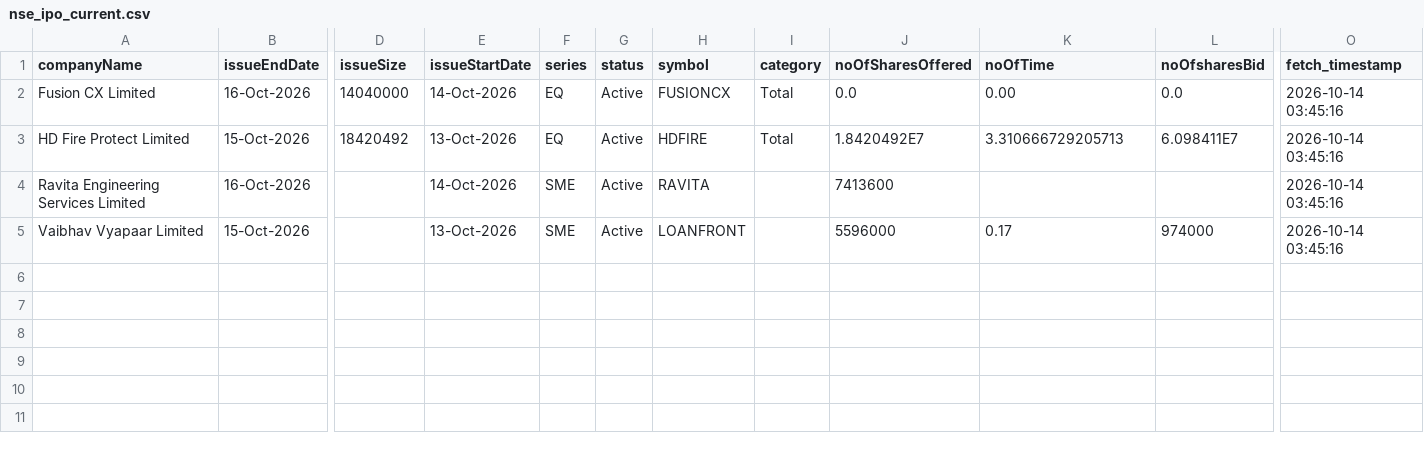
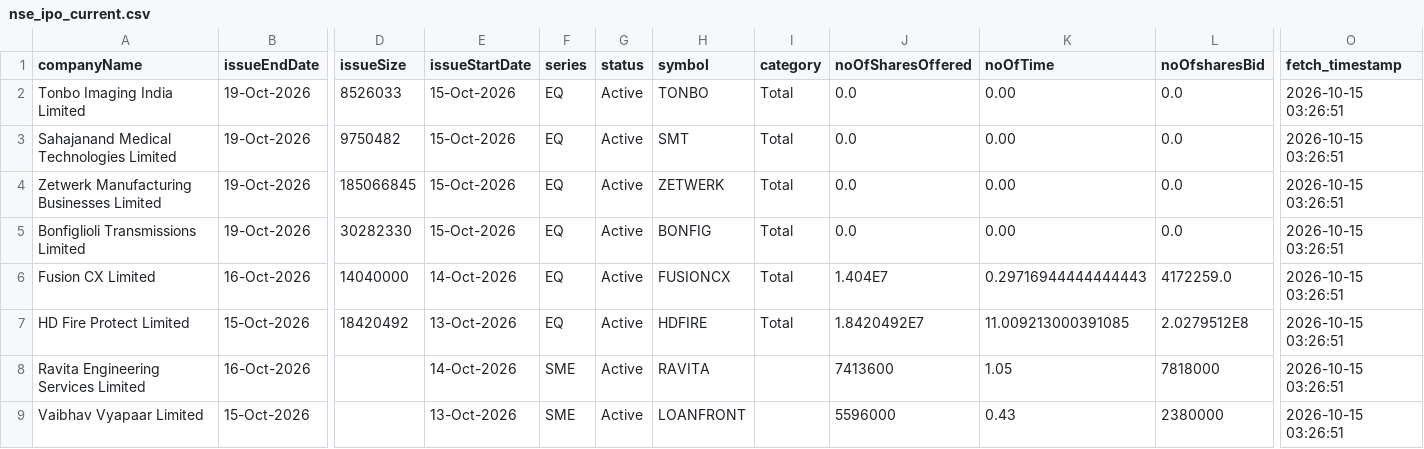
Before and after one commit to DharmGadhiya/MarketMind, a CSV file: backend/Logic Files/nse_ipo_current.csv, drawn as a sheet; only a part is shown, gaps mark what is left out; addresses are those after the commit; rows hold the shown columns only; the diff names each change by its address in the sheet, - before the commit and + after, or states it on an @@ line.

```diff
--- a/backend/Logic Files/nse_ipo_current.csv
+++ b/backend/Logic Files/nse_ipo_current.csv
+row 2: Tonbo Imaging India Limited | 19-Oct-2026 | 8526033 | 15-Oct-2026 | EQ | Active | TONBO | Total | 0.0 | 0.00 | 0.0 | 2026-10-15 03:26:51
+row 3: Sahajanand Medical Technologies Limited | 19-Oct-2026 | 9750482 | 15-Oct-2026 | EQ | Active | SMT | Total | 0.0 | 0.00 | 0.0 | 2026-10-15 03:26:51
+row 4: Zetwerk Manufacturing Businesses Limited | 19-Oct-2026 | 185066845 | 15-Oct-2026 | EQ | Active | ZETWERK | Total | 0.0 | 0.00 | 0.0 | 2026-10-15 03:26:51
+row 5: Bonfiglioli Transmissions Limited | 19-Oct-2026 | 30282330 | 15-Oct-2026 | EQ | Active | BONFIG | Total | 0.0 | 0.00 | 0.0 | 2026-10-15 03:26:51
-J6 (noOfSharesOffered): 0.0
+J6 (noOfSharesOffered): 1.404E7
-K6 (noOfTime): 0.00
+K6 (noOfTime): 0.29716944444444443
-L6 (noOfsharesBid): 0.0
+L6 (noOfsharesBid): 4172259.0
-O6:O9 (fetch_timestamp): 2026-10-14 03:45:16
+O6:O9 (fetch_timestamp): 2026-10-15 03:26:51
-K7 (noOfTime): 3.310666729205713
+K7 (noOfTime): 11.009213000391085
-L7 (noOfsharesBid): 6.098411E7
+L7 (noOfsharesBid): 2.0279512E8
-K8 (noOfTime): (empty)
+K8 (noOfTime): 1.05
-L8 (noOfsharesBid): (empty)
+L8 (noOfsharesBid): 7818000
-K9 (noOfTime): 0.17
+K9 (noOfTime): 0.43
-L9 (noOfsharesBid): 974000
+L9 (noOfsharesBid): 2380000
```
Also changed, not shown: backend/Logic Files/nse_corporate_announcements.csv, backend/Logic Files/nse_ipo_past.csv, 1 other file.
